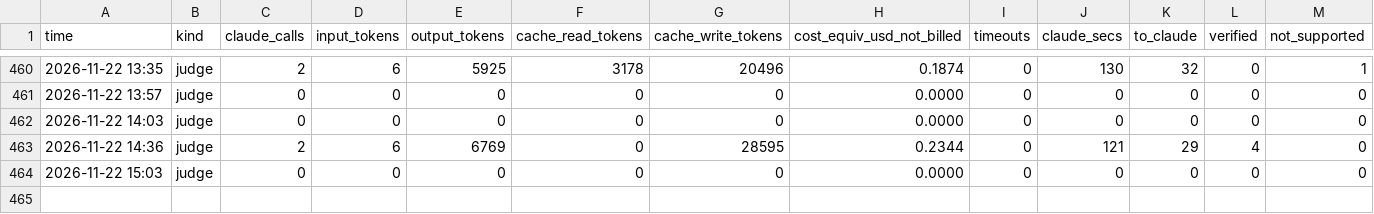
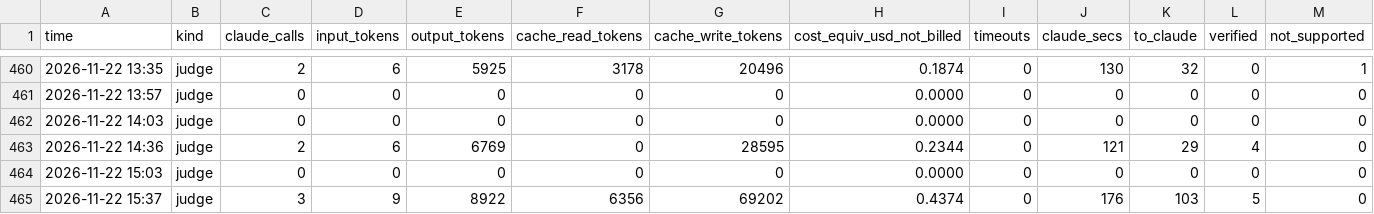
Before and after one commit to mishlyeden-stack/finpulse, a CSV file: state/judge/usage.csv, drawn as a sheet; only a part is shown, gaps mark what is left out; rows hold the shown columns only; the diff names each change by its address in the sheet, - before the commit and + after, or states it on an @@ line.

Commit message:
judge 2026-11-22 15:37

```diff
--- a/state/judge/usage.csv
+++ b/state/judge/usage.csv
+row 465: 2026-11-22 15:37 | judge | 3 | 9 | 8922 | 6356 | 69202 | 0.4374 | 0 | 176 | 103 | 5 | 0
```
Also changed, not shown: logs/process.csv, state/judge/metrics.csv, 12 other files.
